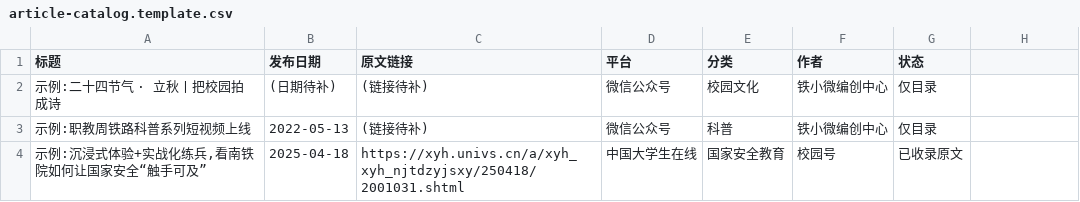
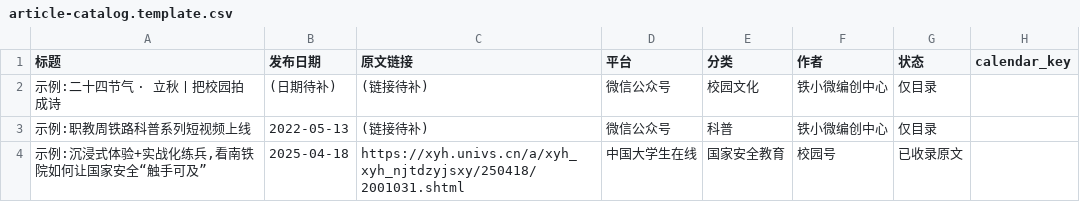
Before and after one commit to LVSUGARS/tiexiaowei-site, a CSV file: data/article-catalog.template.csv, drawn as a sheet; the diff names each change by its address in the sheet, - before the commit and + after, or states it on an @@ line.

Commit message:
feat: v0.15 日历文章改由 calendar_key 精确关联

```diff
--- a/data/article-catalog.template.csv
+++ b/data/article-catalog.template.csv
-H1: (empty)
+H1: calendar_key
```
Also changed, not shown: 8 other files.
